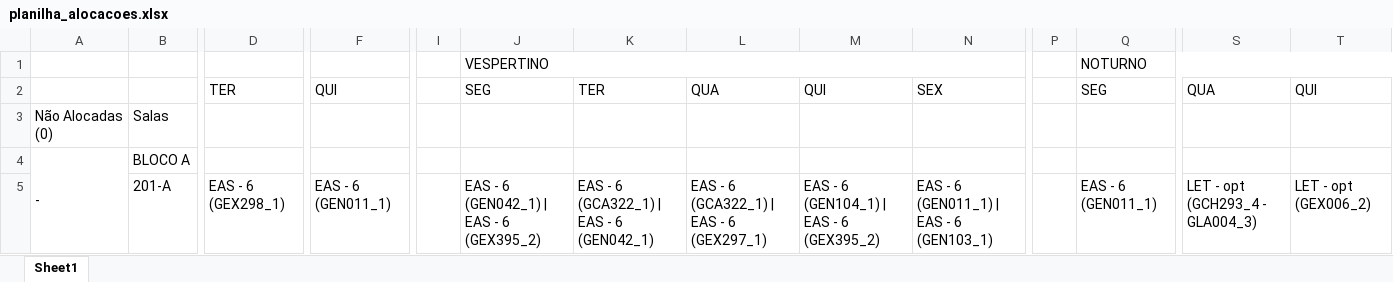
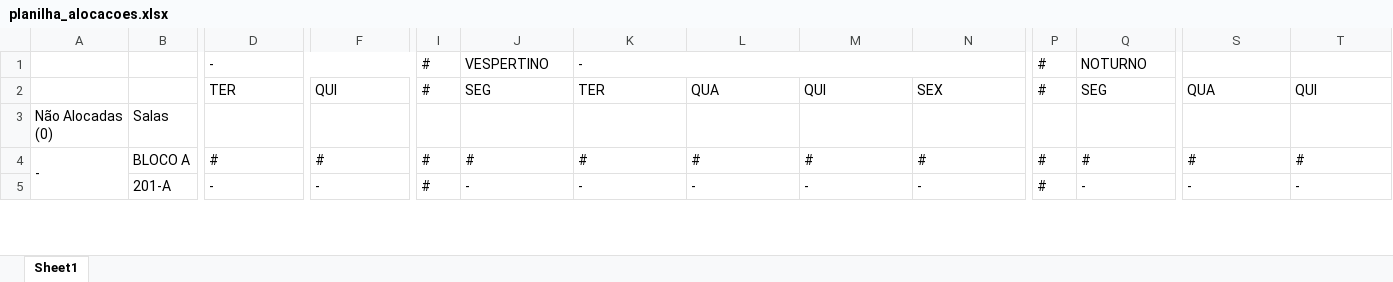
Before and after one commit to FernandoFdeS/alocador_de_salas, an Excel workbook: planilha_alocacoes.xlsx, sheet Sheet1, drawn as a sheet; only a part is shown, gaps mark what is left out; values as stored, in another font and other column widths than the file's, no cell formats; removed rows and columns are numbered as before the commit, all else as after; rows hold the shown columns only; the diff covers the shown part only; the diff names each change by its address in the sheet, - before the commit and + after, or states it on an @@ line.

```diff
--- a/planilha_alocacoes.xlsx (sheet Sheet1)
+++ b/planilha_alocacoes.xlsx (sheet Sheet1)
-row 1:  |  |  |  |  | VESPERTINO |  |  |  |  |  | NOTURNO
+row 1:  |  | - |  | # | VESPERTINO | - |  |  |  | # | NOTURNO
-I2: (empty)
+I2: #
-P2: (empty)
+P2: #
-D4: (empty)
+D4: #
-F4: (empty)
+F4: #
-I4:I5: (empty)
+I4:I5: #
-J4: (empty)
+J4: #
-K4: (empty)
+K4: #
-L4: (empty)
+L4: #
-M4: (empty)
+M4: #
-N4: (empty)
+N4: #
-P4:P5: (empty)
+P4:P5: #
-Q4: (empty)
+Q4: #
-S4: (empty)
+S4: #
-T4: (empty)
+T4: #
-D5: EAS - 6 (GEX298_1)
+D5: -
-F5: EAS - 6 (GEN011_1)
+F5: -
-J5: EAS - 6 (GEN042_1) | EAS - 6 (GEX395_2)
+J5: -
-K5: EAS - 6 (GCA322_1) | EAS - 6 (GEN042_1)
+K5: -
-L5: EAS - 6 (GCA322_1) | EAS - 6 (GEX297_1)
+L5: -
-M5: EAS - 6 (GEN104_1) | EAS - 6 (GEX395_2)
+M5: -
-N5: EAS - 6 (GEN011_1) | EAS - 6 (GEN103_1)
+N5: -
-Q5: EAS - 6 (GEN011_1)
+Q5: -
-S5: LET - opt (GCH293_4 - GLA004_3)
+S5: -
-T5: LET - opt (GEX006_2)
+T5: -
```
Also changed, not shown: 3 added rows, 3 removed rows and 577 edited cells elsewhere in this sheet, cell formats, 25 other files.
